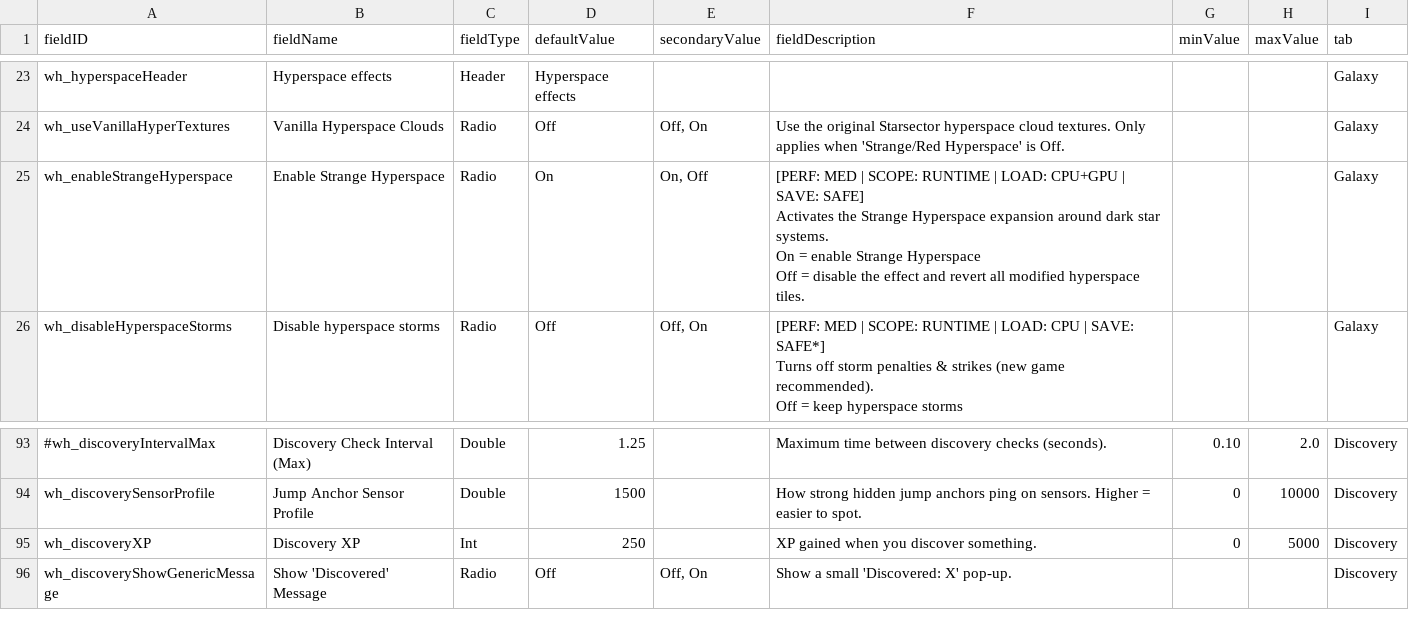
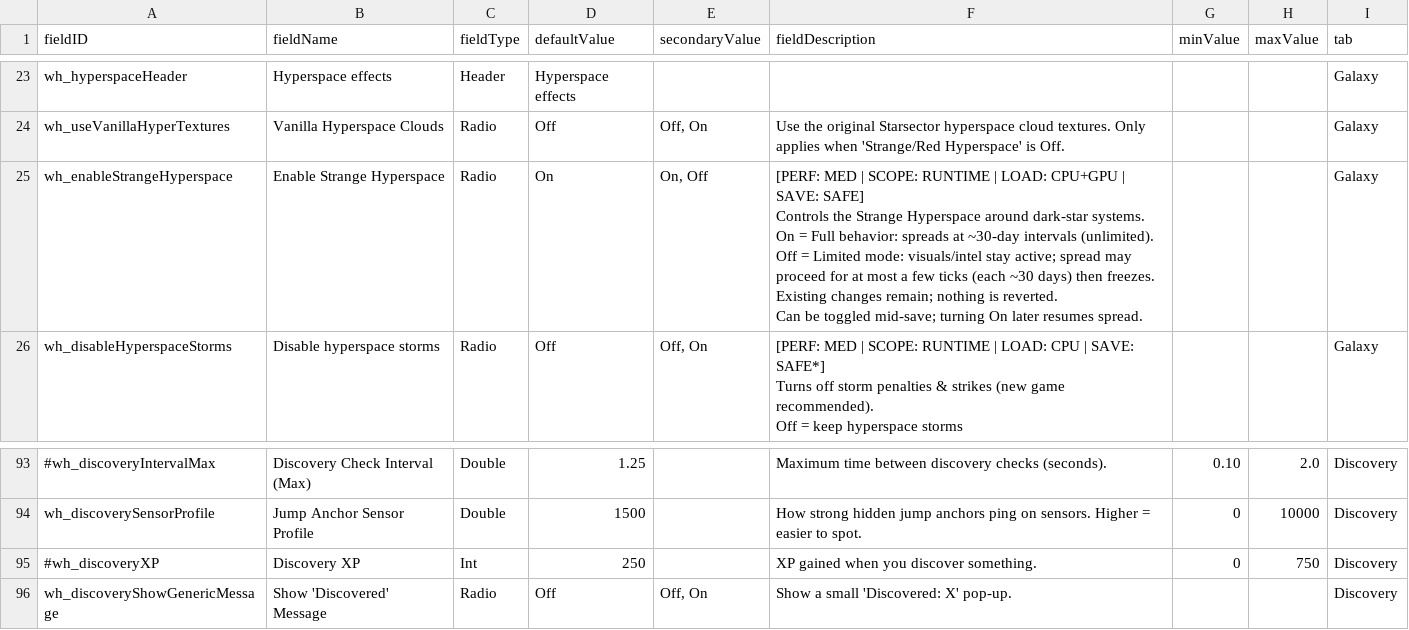
Before and after one commit to Taiwendo/WideHorizons, a CSV file: data/config/LunaSettings.csv, drawn as a sheet; only a part is shown, gaps mark what is left out; ↵ is a line break in a cell; the diff names each change by its address in the sheet, - before the commit and + after, or states it on an @@ line.

```diff
--- a/data/config/LunaSettings.csv
+++ b/data/config/LunaSettings.csv
-F25 (fieldDescription): …SAVE: SAFE] ↵ Activates the Strange Hyperspace expansion around dark star systems. ↵ On = enable Strange Hyperspace ↵ Off = disable the effect and revert all modified hyperspace tiles.
+F25 (fieldDescription): …SAVE: SAFE] ↵ Controls the Strange Hyperspace around dark-star systems. ↵ On = Full behavior: spreads at ~30-day intervals (unlimited). ↵ Off = Limited mode: visuals/intel stay active; spread may proceed for at most a few ticks (each ~30 days) then freezes. Existing changes remain; nothing is reverted. ↵ Can be toggled mid-save; turning On later resumes spread.
-A95 (fieldID): wh_discoveryXP
+A95 (fieldID): #wh_discoveryXP
-H95 (maxValue): 5000
+H95 (maxValue): 750
```
Also changed, not shown: 1 other file.
